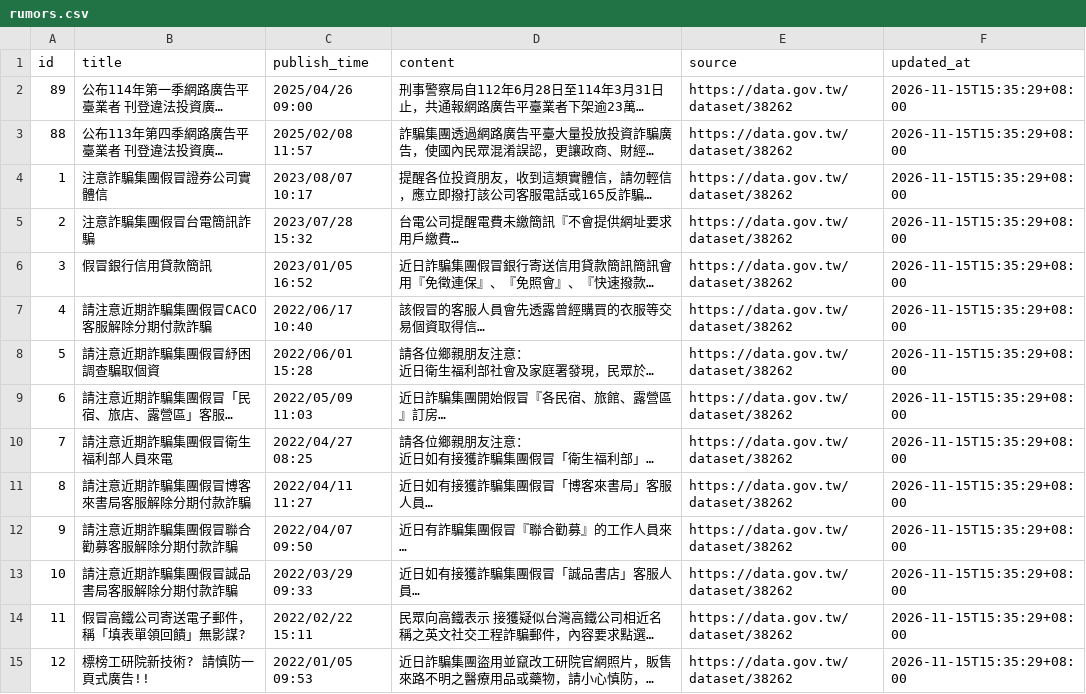
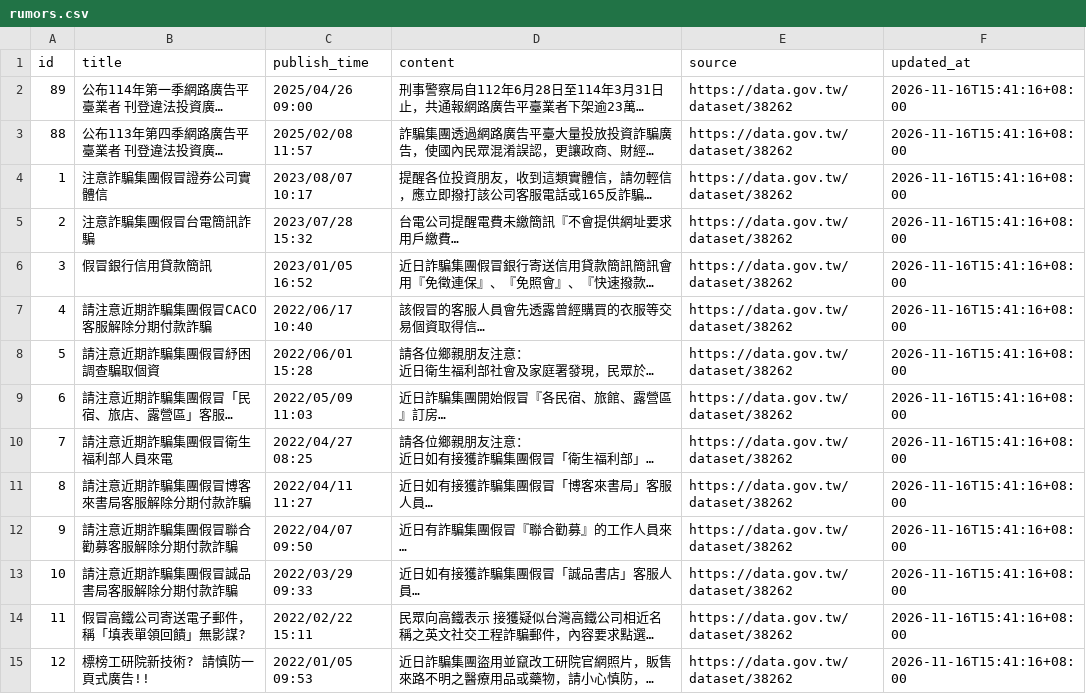
Before and after one commit to formalonline/165_knowledge, a CSV file: data/processed/rumors.csv, drawn as a sheet; only a part is shown; long unchanged cells end in …; the diff covers the shown part only; the diff names each change by its address in the sheet, - before the commit and + after, or states it on an @@ line.

```diff
--- a/data/processed/rumors.csv
+++ b/data/processed/rumors.csv
-F2:F15 (updated_at): 2026-11-15T15:35:29+08:00
+F2:F15 (updated_at): 2026-11-16T15:41:16+08:00
```
Also changed, not shown: 74 edited cells elsewhere in this file, 9 other files.
